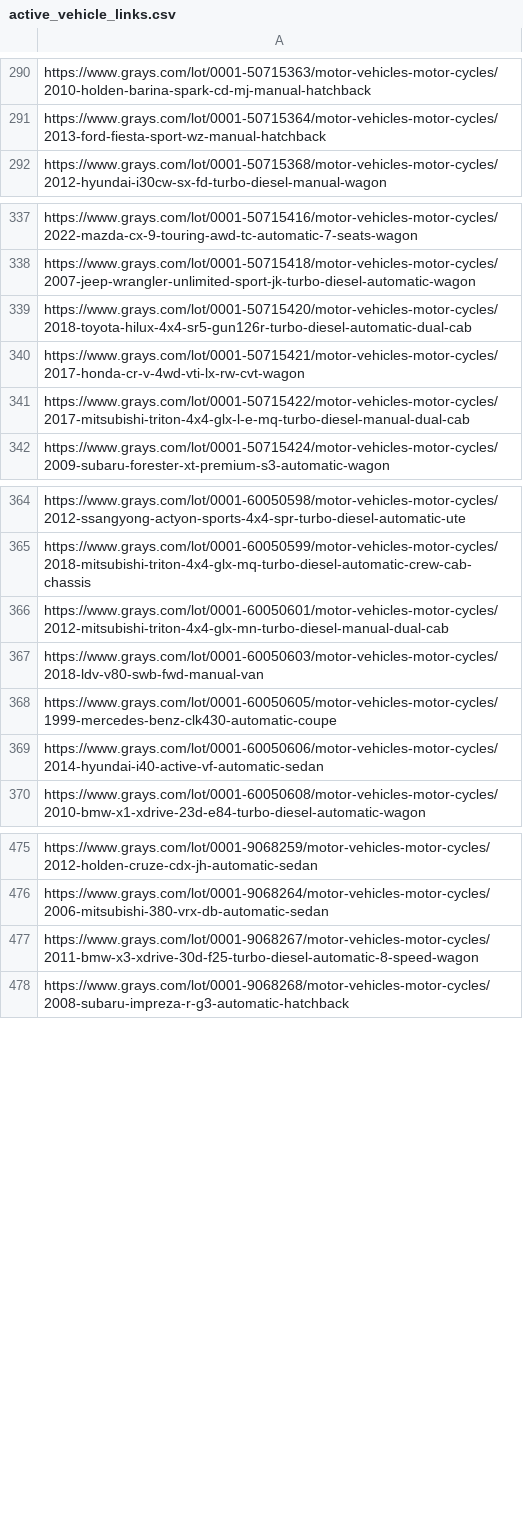
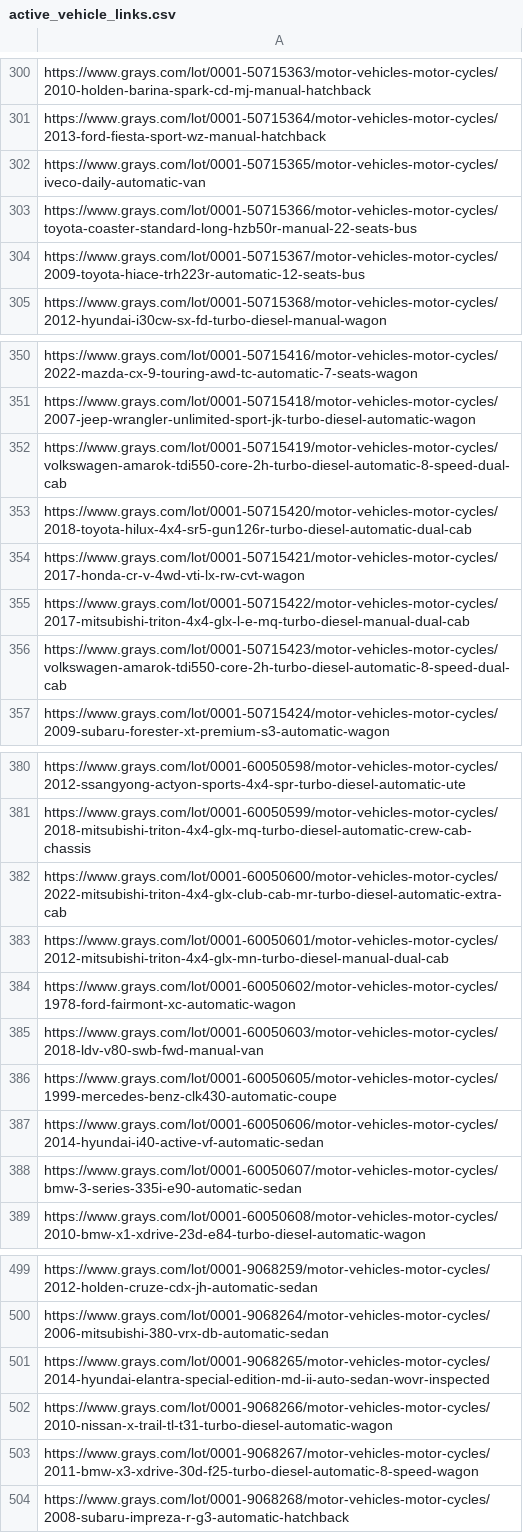
Before and after one commit to fallen-pc/autosniper, a CSV file: CSV_data/scrapers/active_vehicle_links.csv, drawn as a sheet; only a part is shown, gaps mark what is left out; the diff covers the shown part only.

Commit message:
Add controlled daily smoke pipeline

```diff
--- a/CSV_data/scrapers/active_vehicle_links.csv
+++ b/CSV_data/scrapers/active_vehicle_links.csv
@@ -291,2 +301,5 @@ https://www.grays.com/lot/0001-50715363/motor-vehicles-motor-cycles/2010-holden-
 https://www.grays.com/lot/0001-50715364/motor-vehicles-motor-cycles/2013-ford-fiesta-sport-wz-manual-hatchback
+https://www.grays.com/lot/0001-50715365/motor-vehicles-motor-cycles/iveco-daily-automatic-van
+https://www.grays.com/lot/0001-50715366/motor-vehicles-motor-cycles/toyota-coaster-standard-long-hzb50r-manual-22-seats-bus
+https://www.grays.com/lot/0001-50715367/motor-vehicles-motor-cycles/2009-toyota-hiace-trh223r-automatic-12-seats-bus
 https://www.grays.com/lot/0001-50715368/motor-vehicles-motor-cycles/2012-hyundai-i30cw-sx-fd-turbo-diesel-manual-wagon
@@ -338,2 +351,3 @@ https://www.grays.com/lot/0001-50715416/motor-vehicles-motor-cycles/2022-mazda-c
 https://www.grays.com/lot/0001-50715418/motor-vehicles-motor-cycles/2007-jeep-wrangler-unlimited-sport-jk-turbo-diesel-automatic-wagon
+https://www.grays.com/lot/0001-50715419/motor-vehicles-motor-cycles/volkswagen-amarok-tdi550-core-2h-turbo-diesel-automatic-8-speed-dual-cab
 https://www.grays.com/lot/0001-50715420/motor-vehicles-motor-cycles/2018-toyota-hilux-4x4-sr5-gun126r-turbo-diesel-automatic-dual-cab
@@ -341,2 +355,3 @@ https://www.grays.com/lot/0001-50715421/motor-vehicles-motor-cycles/2017-honda-c
 https://www.grays.com/lot/0001-50715422/motor-vehicles-motor-cycles/2017-mitsubishi-triton-4x4-glx-l-e-mq-turbo-diesel-manual-dual-cab
+https://www.grays.com/lot/0001-50715423/motor-vehicles-motor-cycles/volkswagen-amarok-tdi550-core-2h-turbo-diesel-automatic-8-speed-dual-cab
 https://www.grays.com/lot/0001-50715424/motor-vehicles-motor-cycles/2009-subaru-forester-xt-premium-s3-automatic-wagon
@@ -365,3 +381,5 @@ https://www.grays.com/lot/0001-60050598/motor-vehicles-motor-cycles/2012-ssangyo
 https://www.grays.com/lot/0001-60050599/motor-vehicles-motor-cycles/2018-mitsubishi-triton-4x4-glx-mq-turbo-diesel-automatic-crew-cab-chassis
+https://www.grays.com/lot/0001-60050600/motor-vehicles-motor-cycles/2022-mitsubishi-triton-4x4-glx-club-cab-mr-turbo-diesel-automatic-extra-cab
 https://www.grays.com/lot/0001-60050601/motor-vehicles-motor-cycles/2012-mitsubishi-triton-4x4-glx-mn-turbo-diesel-manual-dual-cab
+https://www.grays.com/lot/0001-60050602/motor-vehicles-motor-cycles/1978-ford-fairmont-xc-automatic-wagon
 https://www.grays.com/lot/0001-60050603/motor-vehicles-motor-cycles/2018-ldv-v80-swb-fwd-manual-van
@@ -369,2 +387,3 @@ https://www.grays.com/lot/0001-60050605/motor-vehicles-motor-cycles/1999-mercede
 https://www.grays.com/lot/0001-60050606/motor-vehicles-motor-cycles/2014-hyundai-i40-active-vf-automatic-sedan
+https://www.grays.com/lot/0001-60050607/motor-vehicles-motor-cycles/bmw-3-series-335i-e90-automatic-sedan
 https://www.grays.com/lot/0001-60050608/motor-vehicles-motor-cycles/2010-bmw-x1-xdrive-23d-e84-turbo-diesel-automatic-wagon
@@ -476,2 +500,4 @@ https://www.grays.com/lot/0001-9068259/motor-vehicles-motor-cycles/2012-holden-c
 https://www.grays.com/lot/0001-9068264/motor-vehicles-motor-cycles/2006-mitsubishi-380-vrx-db-automatic-sedan
+https://www.grays.com/lot/0001-9068265/motor-vehicles-motor-cycles/2014-hyundai-elantra-special-edition-md-ii-auto-sedan-wovr-inspected
+https://www.grays.com/lot/0001-9068266/motor-vehicles-motor-cycles/2010-nissan-x-trail-tl-t31-turbo-diesel-automatic-wagon
 https://www.grays.com/lot/0001-9068267/motor-vehicles-motor-cycles/2011-bmw-x3-xdrive-30d-f25-turbo-diesel-automatic-8-speed-wagon
```
Also changed, not shown: 16 added rows elsewhere in this file, CSV_data/archives/active_snapshots/active_snapshots_2026-04.csv, CSV_data/scrapers/active_snapshots.csv, 24 other files.
